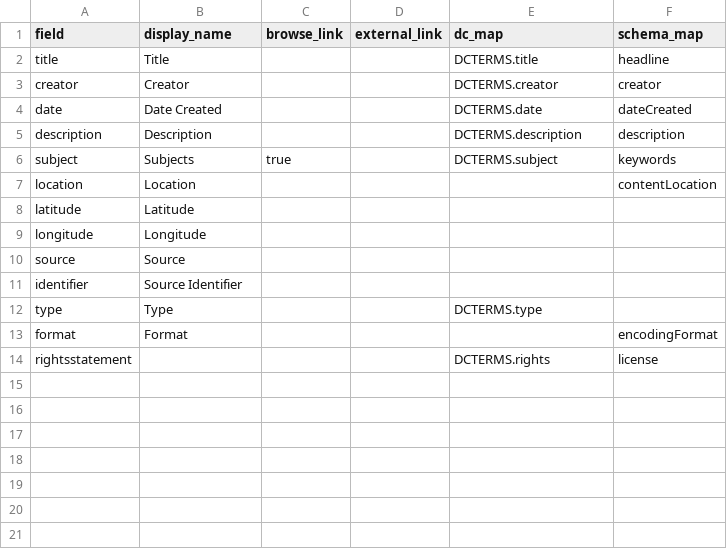
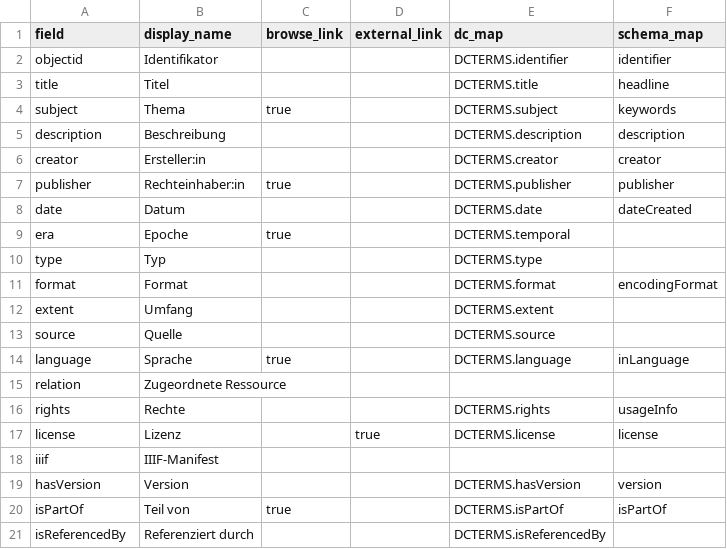
Before and after one commit to CollectionBuilder/collectionbuilder-csv, a CSV file: _data/config-metadata.csv, drawn as a sheet.

Commit message:
update config-files #14 (#15)
* update config-files

* update metadata fields; add objects for testing

* modify config-nav.csv

```diff
--- a/_data/config-metadata.csv
+++ b/_data/config-metadata.csv
@@ -1,14 +1,21 @@
 field,display_name,browse_link,external_link,dc_map,schema_map
-title,Title,,,DCTERMS.title,headline
-creator,Creator,,,DCTERMS.creator,creator
-date,Date Created,,,DCTERMS.date,dateCreated
-description,Description,,,DCTERMS.description,description
-subject,Subjects,true,,DCTERMS.subject,keywords
-location,Location,,,,contentLocation
-latitude,Latitude,,,,
-longitude,Longitude,,,,
-source,Source,,,,
-identifier,Source Identifier,,,,
-type,Type,,,DCTERMS.type,
-format,Format,,,,encodingFormat
-rightsstatement,,,,DCTERMS.rights,license
+objectid,Identifikator,,,DCTERMS.identifier,identifier
+title,Titel,,,DCTERMS.title,headline
+subject,Thema,true,,DCTERMS.subject,keywords
+description,Beschreibung,,,DCTERMS.description,description
+creator,Ersteller:in,,,DCTERMS.creator,creator
+publisher,Rechteinhaber:in,true,,DCTERMS.publisher,publisher
+date,Datum,,,DCTERMS.date,dateCreated
+era,Epoche,true,,DCTERMS.temporal,
+type,Typ,,,DCTERMS.type,
+format,Format,,,DCTERMS.format,encodingFormat
+extent,Umfang,,,DCTERMS.extent,
+source,Quelle,,,DCTERMS.source,
+language,Sprache,true,,DCTERMS.language,inLanguage
+relation,Zugeordnete Ressource,,,,
+rights,Rechte,,,DCTERMS.rights,usageInfo
+license,Lizenz,,true,DCTERMS.license,license
+iiif,IIIF-Manifest,,,,
+hasVersion,Version,,,DCTERMS.hasVersion,version
+isPartOf,Teil von,true,,DCTERMS.isPartOf,isPartOf
+isReferencedBy,Referenziert durch,,,DCTERMS.isReferencedBy,
```
Also changed, not shown: 23 other files.
